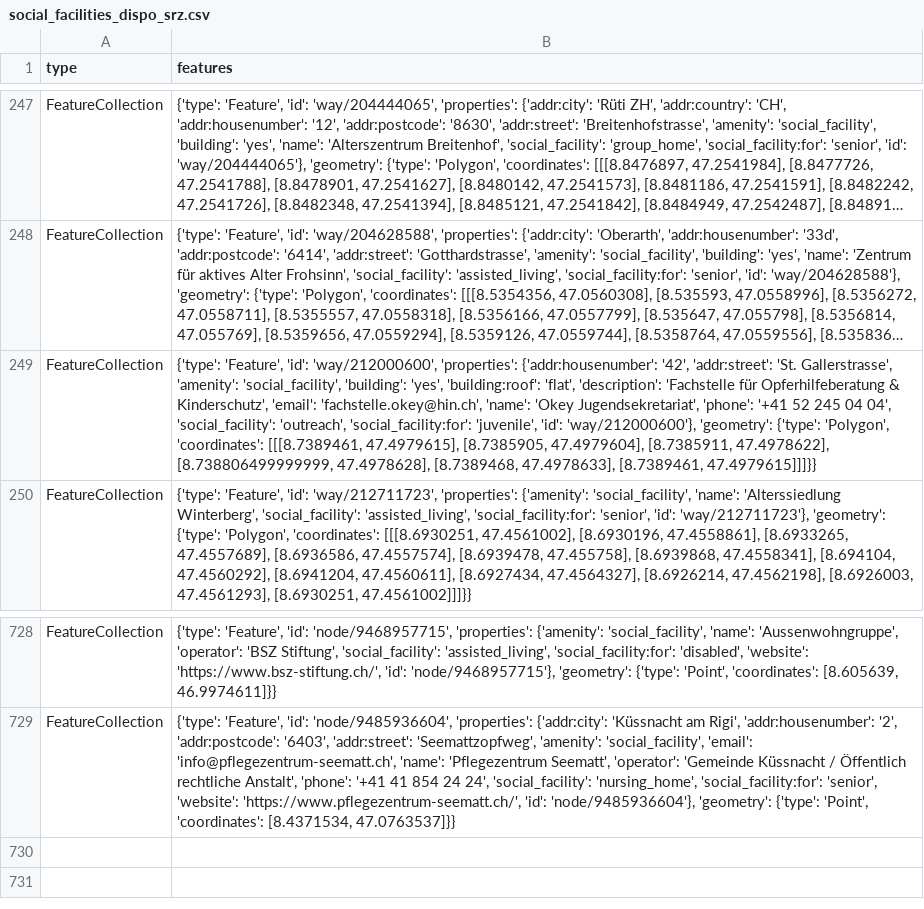
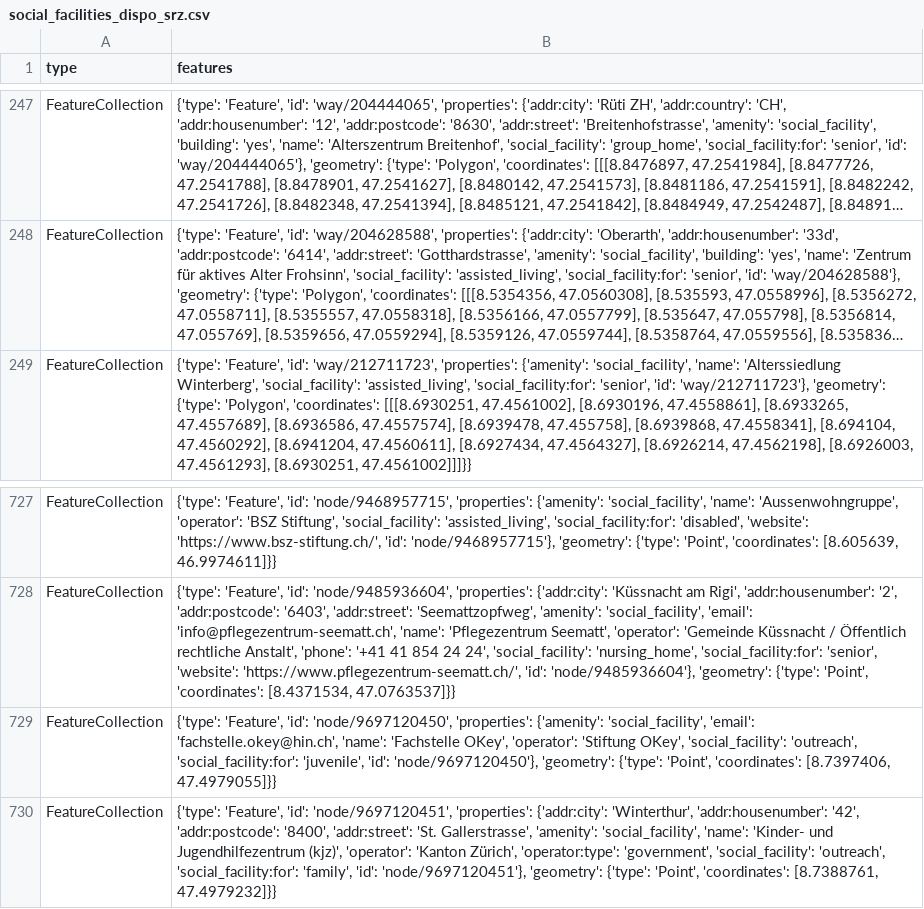
Before and after one commit to chnuessli/elz-data, a CSV file: data/csv/facilities/social_facilities/social_facilities_dispo_srz.csv, drawn as a sheet; only a part is shown, gaps mark what is left out; long unchanged cells end in …; removed rows and columns are numbered as before the commit, all else as after; the diff names each change by its address in the sheet, - before the commit and + after, or states it on an @@ line.

```diff
--- a/data/csv/facilities/social_facilities/social_facilities_dispo_srz.csv
+++ b/data/csv/facilities/social_facilities/social_facilities_dispo_srz.csv
-row 249: FeatureCollection | {'type': 'Feature', 'id': 'way/212000600', 'properties': {'addr:housenumber': '42', 'addr:street': 'St. Gallerstrasse', 'amenity': 'social_facility', 'building': 'yes', 'building:roof': 'flat', 'description': 'Fachstelle für Opferhilfeberatung & Kinderschutz', 'email': 'fachstelle.okey@hin.ch', 'name': 'Okey Jugendsekretariat', 'phone': '+41 52 245 04 04', 'social_facility': 'outreach', 'social_facility:for': 'juvenile', 'id': 'way/212000600'}, 'geometry': {'type': 'Polygon', 'coordinates': [[[8.7389461, 47.4979615], [8.7385905, 47.4979604], [8.7385911, 47.4978622], [8.738806499999999, 47.4978628], [8.7389468, 47.4978633], [8.7389461, 47.4979615]]]}}
+row 729: FeatureCollection | {'type': 'Feature', 'id': 'node/9697120450', 'properties': {'amenity': 'social_facility', 'email': 'fachstelle.okey@hin.ch', 'name': 'Fachstelle OKey', 'operator': 'Stiftung OKey', 'social_facility': 'outreach', 'social_facility:for': 'juvenile', 'id': 'node/9697120450'}, 'geometry': {'type': 'Point', 'coordinates': [8.7397406, 47.4979055]}}
+row 730: FeatureCollection | {'type': 'Feature', 'id': 'node/9697120451', 'properties': {'addr:city': 'Winterthur', 'addr:housenumber': '42', 'addr:postcode': '8400', 'addr:street': 'St. Gallerstrasse', 'amenity': 'social_facility', 'name': 'Kinder- und Jugendhilfezentrum (kjz)', 'operator': 'Kanton Zürich', 'operator:type': 'government', 'social_facility': 'outreach', 'social_facility:for': 'family', 'id': 'node/9697120451'}, 'geometry': {'type': 'Point', 'coordinates': [8.7388761, 47.4979232]}}
```
Also changed, not shown: data/csv/access/gates/gates_dispo_srz.csv, data/csv/access/gates/gates_kt_zh.csv, 5 other files.
